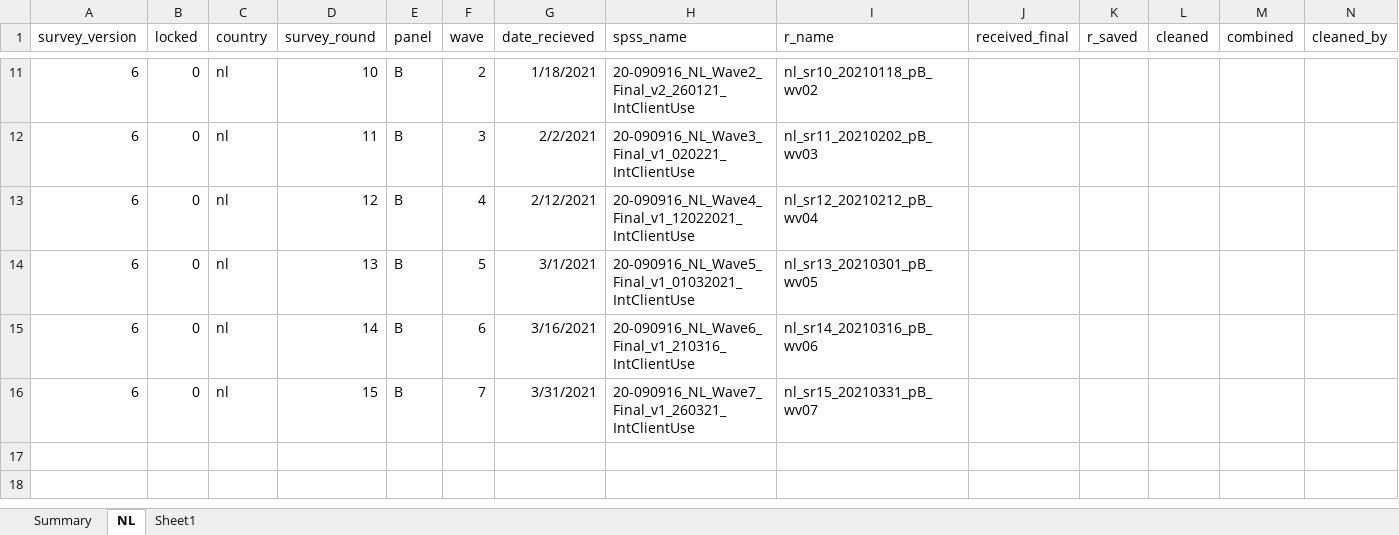
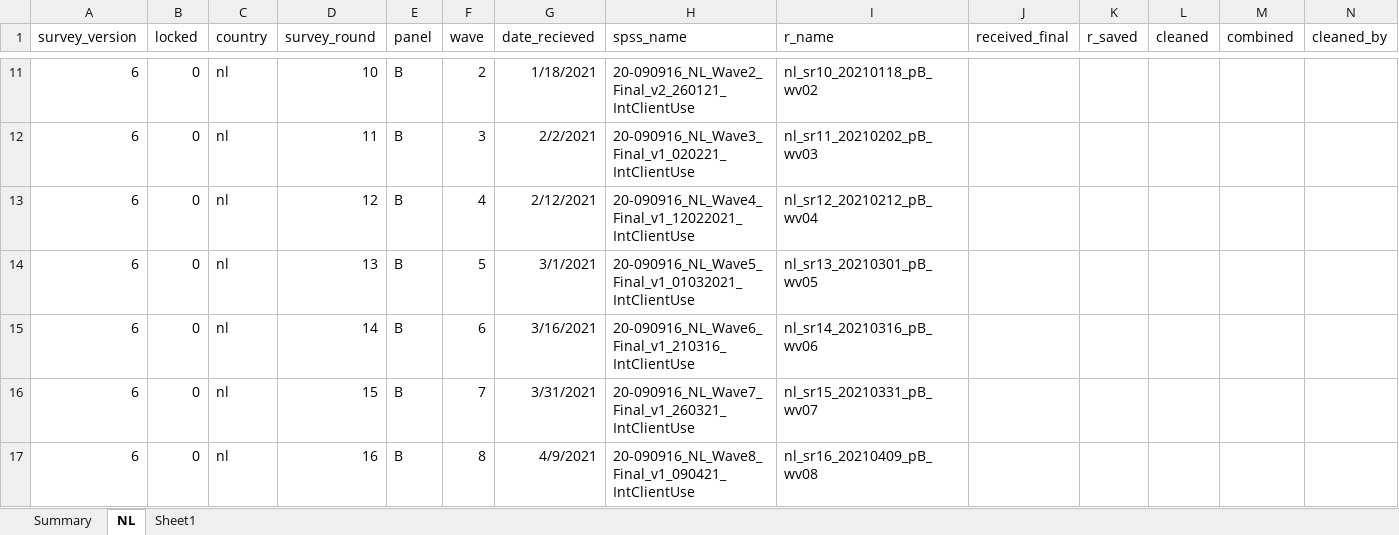
Before and after one commit to jarvisc1/comix_data_clean, an Excel workbook: data/spss_files_nl.xlsx, sheet NL, drawn as a sheet; only a part is shown, gaps mark what is left out; values as stored, in another font and other column widths than the file's, no borders; rows hold the shown columns only; the diff names each change by its address in the sheet, - before the commit and + after, or states it on an @@ line.

Commit message:
add NL W8 data

```diff
--- a/data/spss_files_nl.xlsx (sheet NL)
+++ b/data/spss_files_nl.xlsx (sheet NL)
+row 17: 6 | 0 | nl | 16 | B | 8 | 4/9/2021 | 20-090916_NL_Wave8_Final_v1_090421_IntClientUse | nl_sr16_20210409_pB_wv08
```
